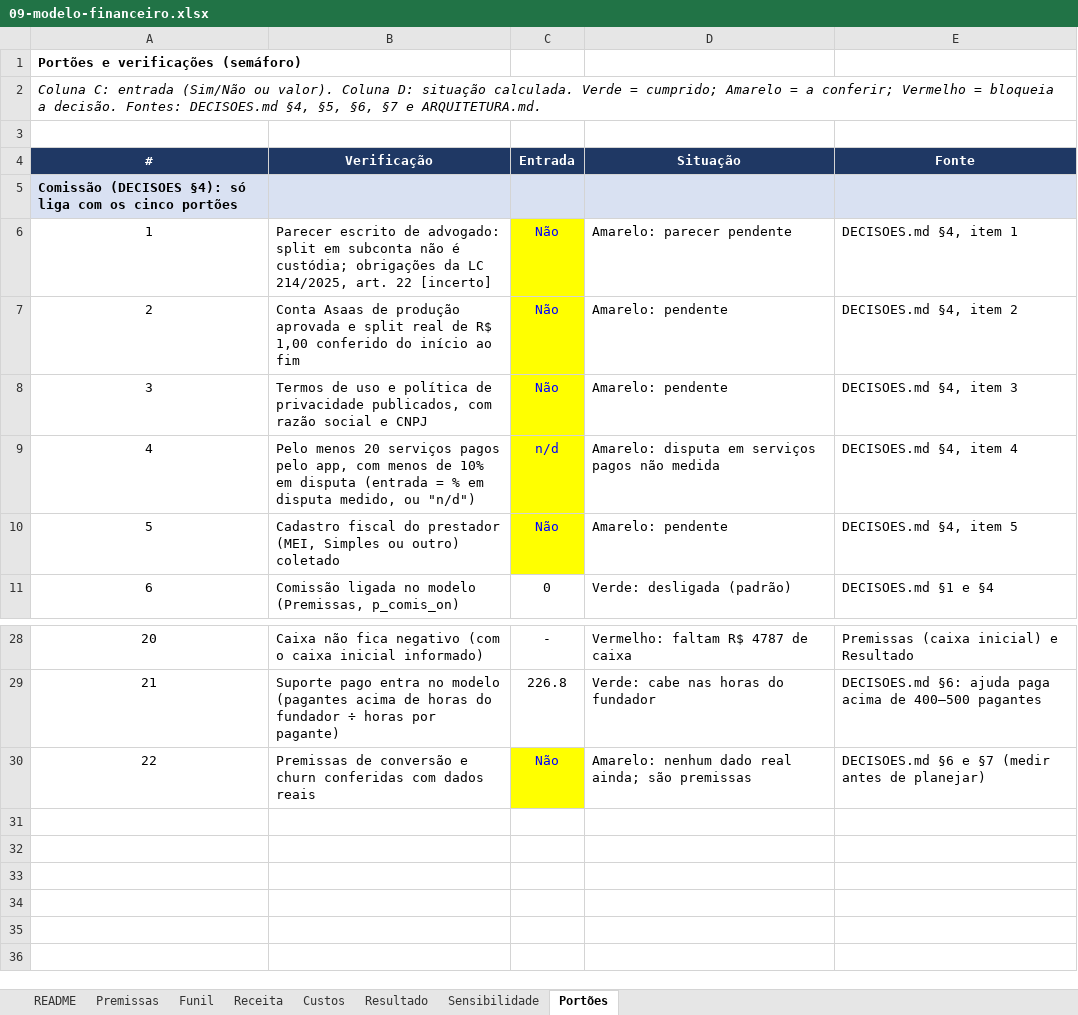
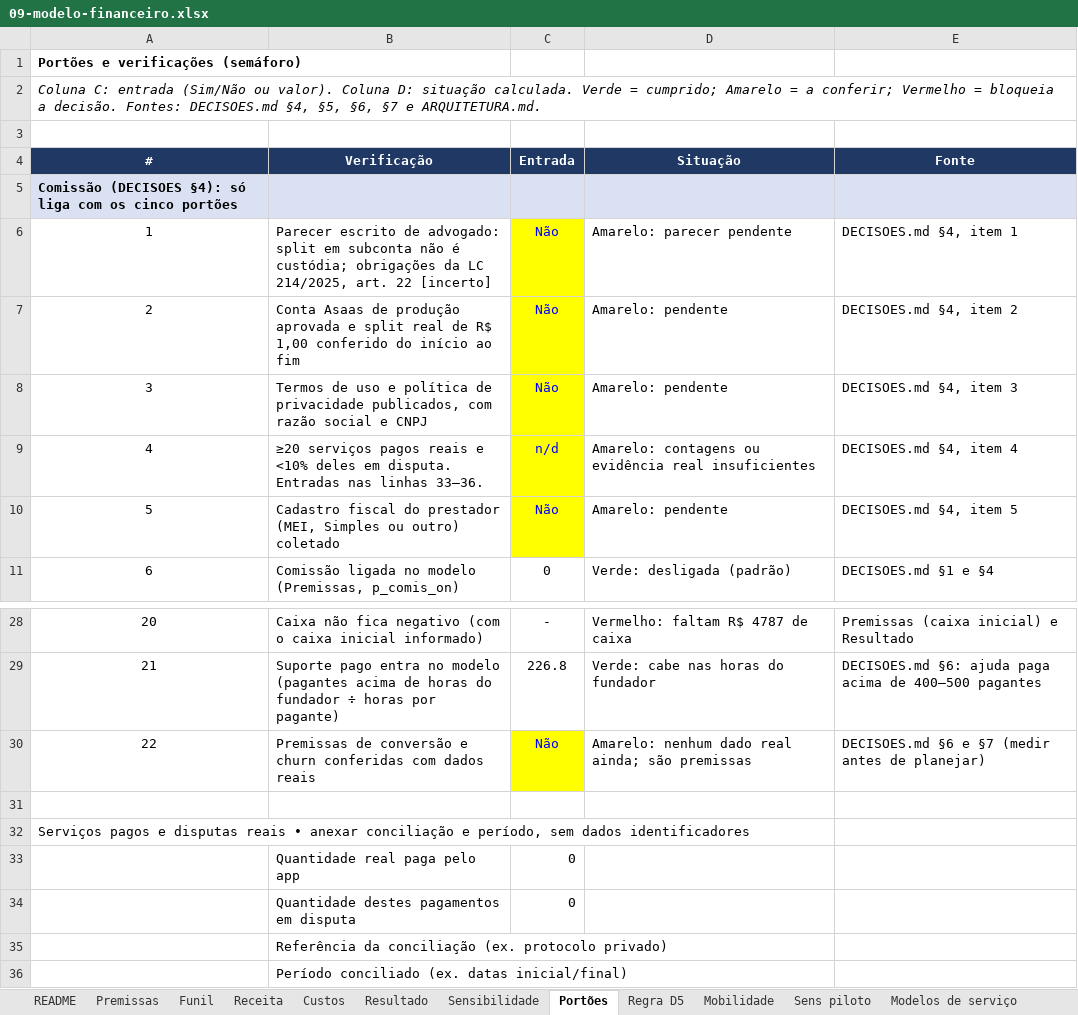
Before and after one commit to drguilhermecapel/Work-Easy, an Excel workbook: apps/web/docs/operacao/09-modelo-financeiro.xlsx, sheet Portões, drawn as a sheet; only a part is shown, gaps mark what is left out; values as stored, in another font and other column widths than the file's, no borders; conditional formats not drawn; the diff names each change by its address in the sheet, - before the commit and + after, or states it on an @@ line.

```diff
--- a/apps/web/docs/operacao/09-modelo-financeiro.xlsx (sheet Portões)
+++ b/apps/web/docs/operacao/09-modelo-financeiro.xlsx (sheet Portões)
+sheet tab: Regra D5
+sheet tab: Mobilidade
+sheet tab: Sens piloto
+sheet tab: Modelos de serviço
-B9 (Verificação): Pelo menos 20 serviços pagos pelo app, com menos de 10% em disputa (entrada = % em disputa medido, ou "n/d")
+B9 (Verificação): ≥20 serviços pagos reais e <10% deles em disputa. Entradas nas linhas 33–36.
-D9 (Situação): Amarelo: disputa em serviços pagos não medida
+D9 (Situação): Amarelo: contagens ou evidência real insuficientes
+row 31: (empty)
+row 32: Serviços pagos e disputas reais • anexar conciliação e período, sem dados identificadores
+row 33:  | Quantidade real paga pelo app | 0
+row 34:  | Quantidade destes pagamentos em disputa | 0
+row 35:  | Referência da conciliação (ex. protocolo privado)
+row 36:  | Período conciliado (ex. datas inicial/final)
```
Also changed, not shown: sheet Sensibilidade, sheet Funil, sheet Premissas, sheet README, sheet Receita, other sheet tabs, formulas that keep their value, 2 other files.
